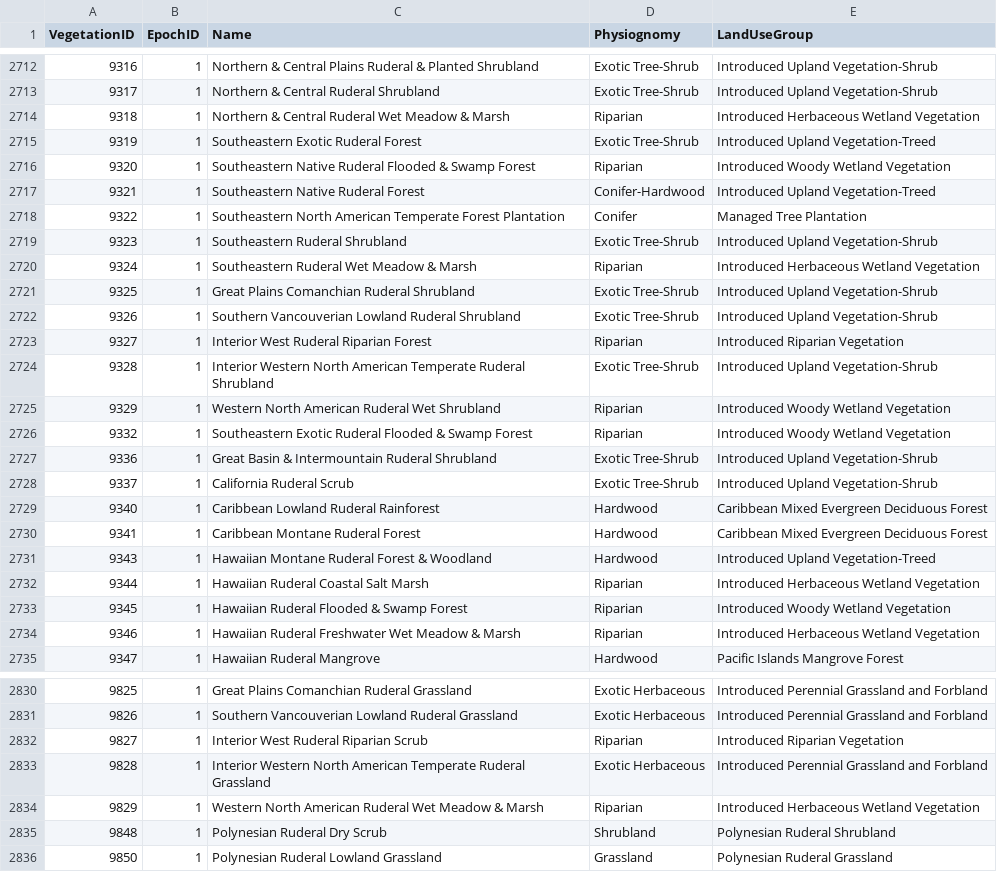
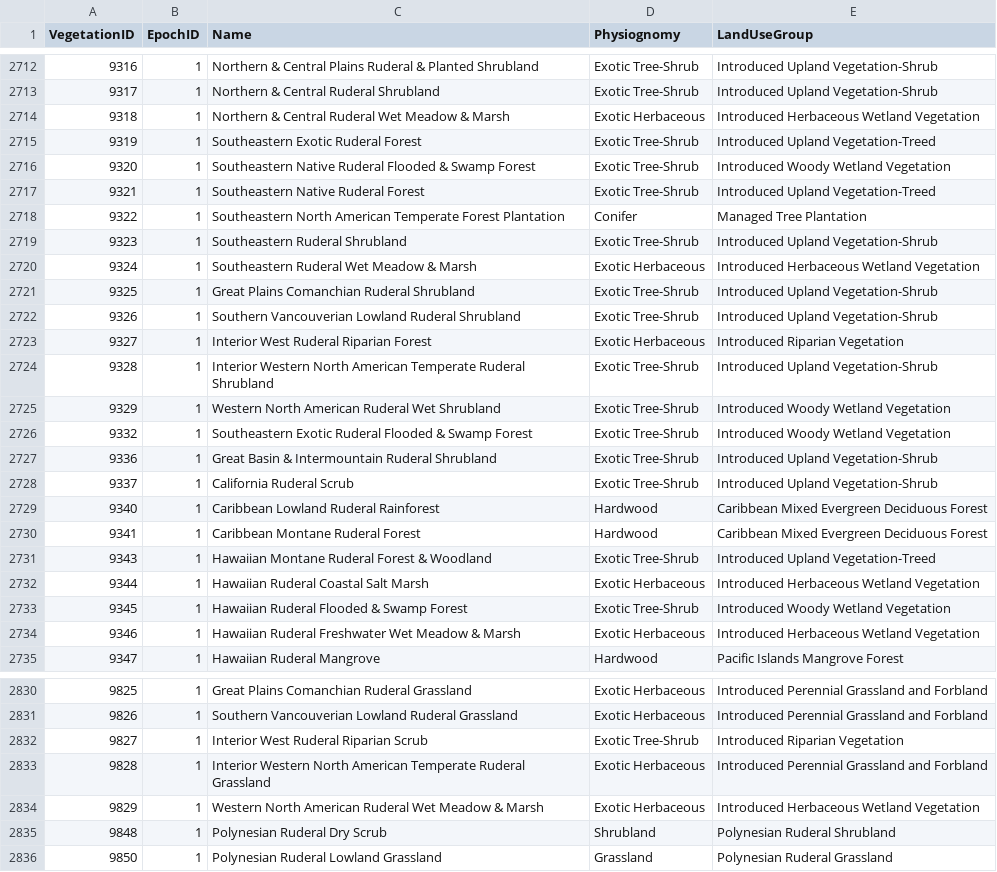
Before and after one commit to Riverscapes/riverscapes-tools, a CSV file: packages/rcat/database/data/VegetationTypes.csv, drawn as a sheet; only a part is shown, gaps mark what is left out.

Commit message:
closes #740

```diff
--- a/packages/rcat/database/data/VegetationTypes.csv
+++ b/packages/rcat/database/data/VegetationTypes.csv
@@ -2713,15 +2713,15 @@ VegetationID,EpochID,Name,Physiognomy,LandUseGroup
 9317,1,Northern & Central Ruderal Shrubland,Exotic Tree-Shrub,Introduced Upland Vegetation-Shrub
-9318,1,Northern & Central Ruderal Wet Meadow & Marsh,Riparian,Introduced Herbaceous Wetland Vegetation
+9318,1,Northern & Central Ruderal Wet Meadow & Marsh,Exotic Herbaceous,Introduced Herbaceous Wetland Vegetation
 9319,1,Southeastern Exotic Ruderal Forest,Exotic Tree-Shrub,Introduced Upland Vegetation-Treed
-9320,1,Southeastern Native Ruderal Flooded & Swamp Forest,Riparian,Introduced Woody Wetland Vegetation
-9321,1,Southeastern Native Ruderal Forest,Conifer-Hardwood,Introduced Upland Vegetation-Treed
+9320,1,Southeastern Native Ruderal Flooded & Swamp Forest,Exotic Tree-Shrub,Introduced Woody Wetland Vegetation
+9321,1,Southeastern Native Ruderal Forest,Exotic Tree-Shrub,Introduced Upland Vegetation-Treed
 9322,1,Southeastern North American Temperate Forest Plantation,Conifer,Managed Tree Plantation
 9323,1,Southeastern Ruderal Shrubland,Exotic Tree-Shrub,Introduced Upland Vegetation-Shrub
-9324,1,Southeastern Ruderal Wet Meadow & Marsh,Riparian,Introduced Herbaceous Wetland Vegetation
+9324,1,Southeastern Ruderal Wet Meadow & Marsh,Exotic Herbaceous,Introduced Herbaceous Wetland Vegetation
 9325,1,Great Plains Comanchian Ruderal Shrubland,Exotic Tree-Shrub,Introduced Upland Vegetation-Shrub
 9326,1,Southern Vancouverian Lowland Ruderal Shrubland,Exotic Tree-Shrub,Introduced Upland Vegetation-Shrub
-9327,1,Interior West Ruderal Riparian Forest,Riparian,Introduced Riparian Vegetation
+9327,1,Interior West Ruderal Riparian Forest,Exotic Herbaceous,Introduced Riparian Vegetation
 9328,1,Interior Western North American Temperate Ruderal Shrubland,Exotic Tree-Shrub,Introduced Upland Vegetation-Shrub
-9329,1,Western North American Ruderal Wet Shrubland,Riparian,Introduced Woody Wetland Vegetation
-9332,1,Southeastern Exotic Ruderal Flooded & Swamp Forest,Riparian,Introduced Woody Wetland Vegetation
+9329,1,Western North American Ruderal Wet Shrubland,Exotic Tree-Shrub,Introduced Woody Wetland Vegetation
+9332,1,Southeastern Exotic Ruderal Flooded & Swamp Forest,Exotic Tree-Shrub,Introduced Woody Wetland Vegetation
 9336,1,Great Basin & Intermountain Ruderal Shrubland,Exotic Tree-Shrub,Introduced Upland Vegetation-Shrub
@@ -2730,6 +2730,6 @@ VegetationID,EpochID,Name,Physiognomy,LandUseGroup
 9341,1,Caribbean Montane Ruderal Forest,Hardwood,Caribbean Mixed Evergreen Deciduous Forest
-9343,1,Hawaiian Montane Ruderal Forest & Woodland,Hardwood,Introduced Upland Vegetation-Treed
-9344,1,Hawaiian Ruderal Coastal Salt Marsh,Riparian,Introduced Herbaceous Wetland Vegetation
-9345,1,Hawaiian Ruderal Flooded & Swamp Forest,Riparian,Introduced Woody Wetland Vegetation
-9346,1,Hawaiian Ruderal Freshwater Wet Meadow & Marsh,Riparian,Introduced Herbaceous Wetland Vegetation
+9343,1,Hawaiian Montane Ruderal Forest & Woodland,Exotic Tree-Shrub,Introduced Upland Vegetation-Treed
+9344,1,Hawaiian Ruderal Coastal Salt Marsh,Exotic Herbaceous,Introduced Herbaceous Wetland Vegetation
+9345,1,Hawaiian Ruderal Flooded & Swamp Forest,Exotic Tree-Shrub,Introduced Woody Wetland Vegetation
+9346,1,Hawaiian Ruderal Freshwater Wet Meadow & Marsh,Exotic Herbaceous,Introduced Herbaceous Wetland Vegetation
 9347,1,Hawaiian Ruderal Mangrove,Hardwood,Pacific Islands Mangrove Forest
@@ -2831,5 +2831,5 @@ VegetationID,EpochID,Name,Physiognomy,LandUseGroup
 9826,1,Southern Vancouverian Lowland Ruderal Grassland,Exotic Herbaceous,Introduced Perennial Grassland and Forbland
-9827,1,Interior West Ruderal Riparian Scrub,Riparian,Introduced Riparian Vegetation
+9827,1,Interior West Ruderal Riparian Scrub,Exotic Tree-Shrub,Introduced Riparian Vegetation
 9828,1,Interior Western North American Temperate Ruderal Grassland,Exotic Herbaceous,Introduced Perennial Grassland and Forbland
-9829,1,Western North American Ruderal Wet Meadow & Marsh,Riparian,Introduced Herbaceous Wetland Vegetation
+9829,1,Western North American Ruderal Wet Meadow & Marsh,Exotic Herbaceous,Introduced Herbaceous Wetland Vegetation
 9848,1,Polynesian Ruderal Dry Scrub,Shrubland,Polynesian Ruderal Shrubland
```
